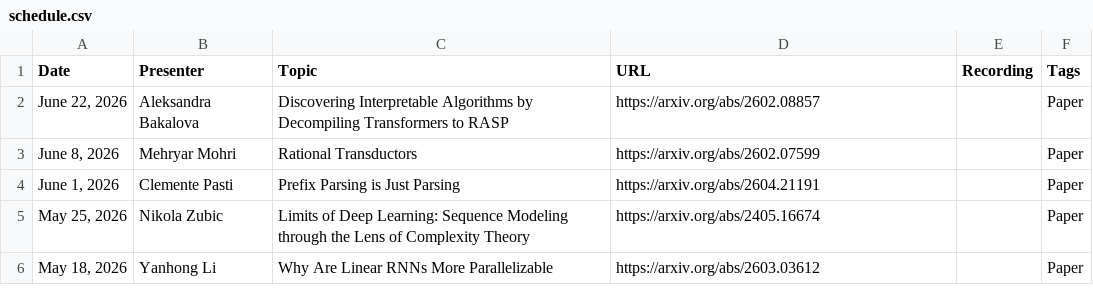
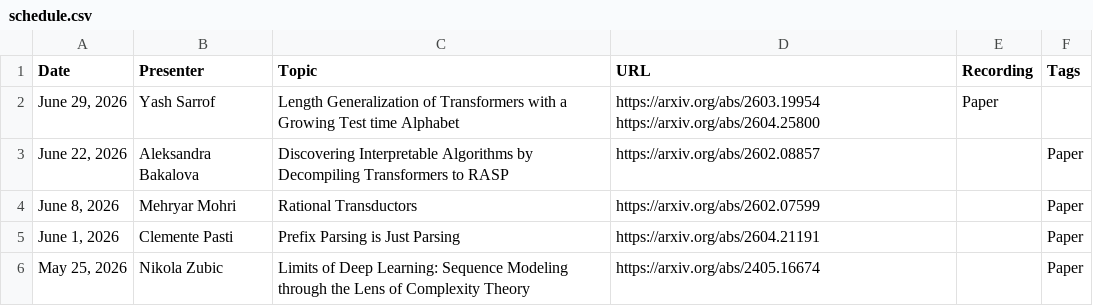
Before and after one commit to flannseminars/flannseminars.github.io, a CSV file: data/schedule.csv, drawn as a sheet; only a part is shown; the shorter side is filled out with more unchanged rows; the diff names each change by its address in the sheet, - before the commit and + after, or states it on an @@ line.

Commit message:
yash

```diff
--- a/data/schedule.csv
+++ b/data/schedule.csv
+row 2: June 29, 2026 | Yash Sarrof | Length Generalization of Transformers with a Growing Test time Alphabet | https://arxiv.org/abs/2603.19954 https://arxiv.org/abs/2604.25800 | Paper
```
